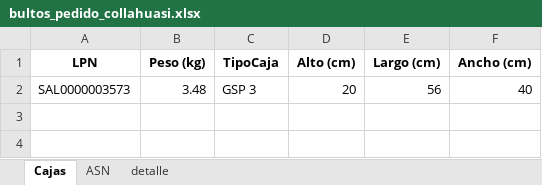
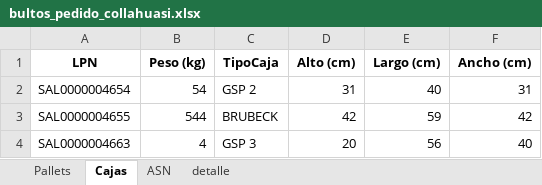
Before and after one commit to NeiTro7752/UpperApp, an Excel workbook: output/bultos_pedido_collahuasi.xlsx, sheet Cajas, drawn as a sheet; values as stored, in another font and other column widths than the file's, no borders; addresses are those after the commit; the diff names each change by its address in the sheet, - before the commit and + after, or states it on an @@ line.

```diff
--- a/output/bultos_pedido_collahuasi.xlsx (sheet Cajas)
+++ b/output/bultos_pedido_collahuasi.xlsx (sheet Cajas)
+sheet tab: Pallets
+row 2: SAL0000004654 | 54 | GSP 2 | 31 | 40 | 31
+row 3: SAL0000004655 | 544 | BRUBECK | 42 | 59 | 42
-A4 (LPN): SAL0000003573
+A4 (LPN): SAL0000004663
-B4 (Peso (kg)): 3.48
+B4 (Peso (kg)): 4
```
Also changed, not shown: sheet detalle, sheet ASN, output/JAL/importar tottus.xlsx, output/tottus_resultado.xlsx, 4 other files.
